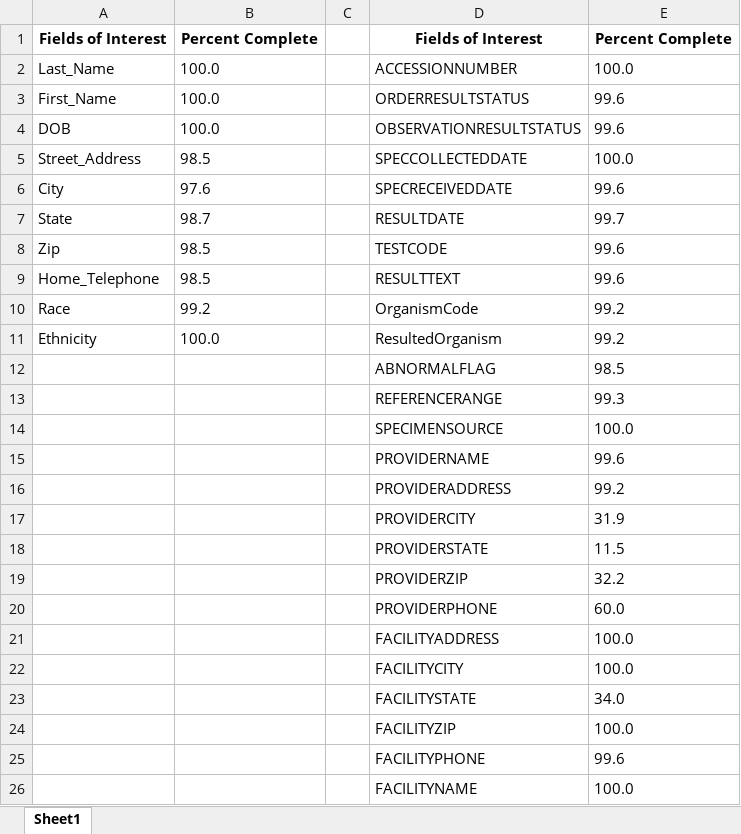
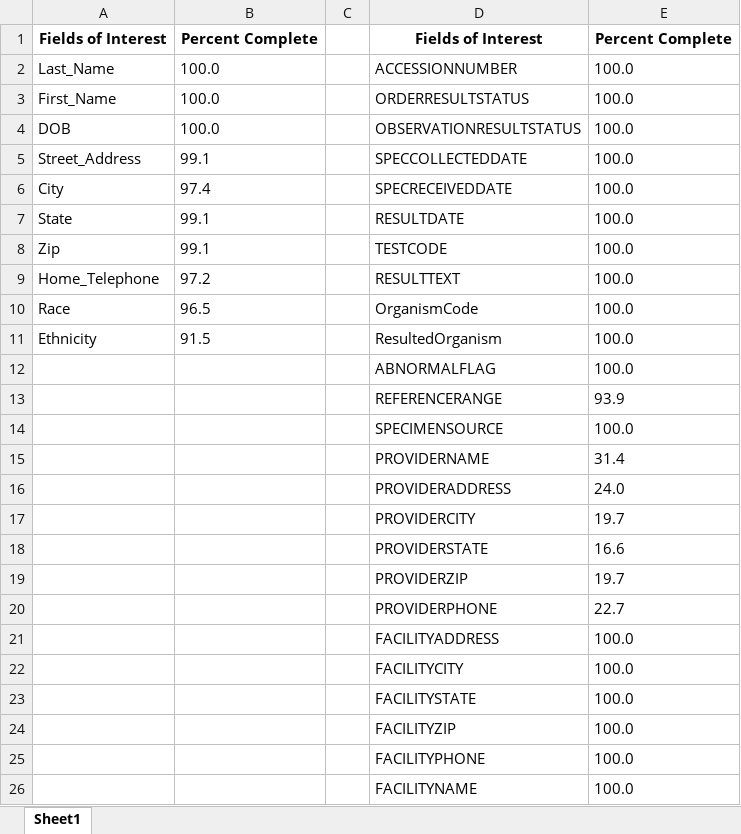
Before and after one commit to krastegar/TST_WebAutomation, an Excel workbook: completeness_reports.xlsx, sheet Sheet1, drawn as a sheet; values as stored, in another font and other column widths than the file's, no borders; the diff names each change by its address in the sheet, - before the commit and + after, or states it on an @@ line.

```diff
--- a/completeness_reports.xlsx (sheet Sheet1)
+++ b/completeness_reports.xlsx (sheet Sheet1)
-E3:E4: 99.6
+E3:E4: 100.0
-B5: 98.5
+B5: 99.1
-B6: 97.6
+B6: 97.4
-E6: 99.6
+E6: 100.0
-B7: 98.7
+B7: 99.1
-E7: 99.7
+E7: 100.0
-B8: 98.5
+B8: 99.1
-E8:E9: 99.6
+E8:E9: 100.0
-B9: 98.5
+B9: 97.2
-B10: 99.2
+B10: 96.5
-E10:E11: 99.2
+E10:E11: 100.0
-B11: 100.0
+B11: 91.5
-E12: 98.5
+E12: 100.0
-E13: 99.3
+E13: 93.9
-E15: 99.6
+E15: 31.4
-E16: 99.2
+E16: 24.0
-E17: 31.9
+E17: 19.7
-E18: 11.5
+E18: 16.6
-E19: 32.2
+E19: 19.7
-E20: 60.0
+E20: 22.7
-E23: 34.0
+E23: 100.0
-E25: 99.6
+E25: 100.0
```
Also changed, not shown: OneToOne_Match.xlsx, combined_tst.xlsx, 14 other files.
